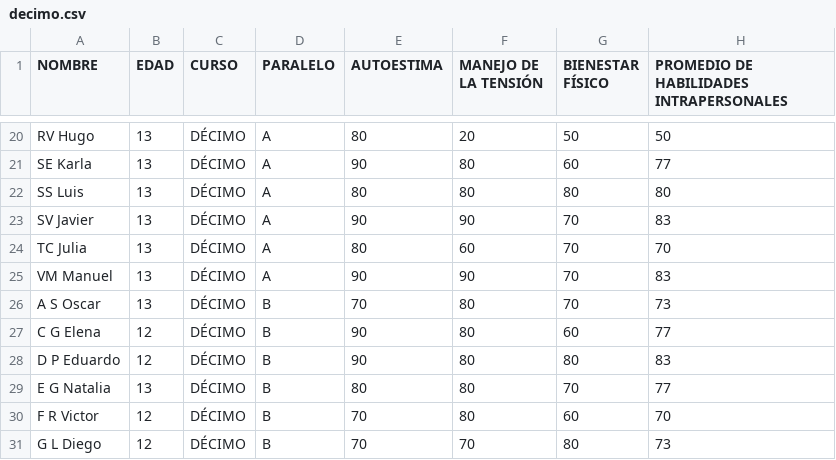
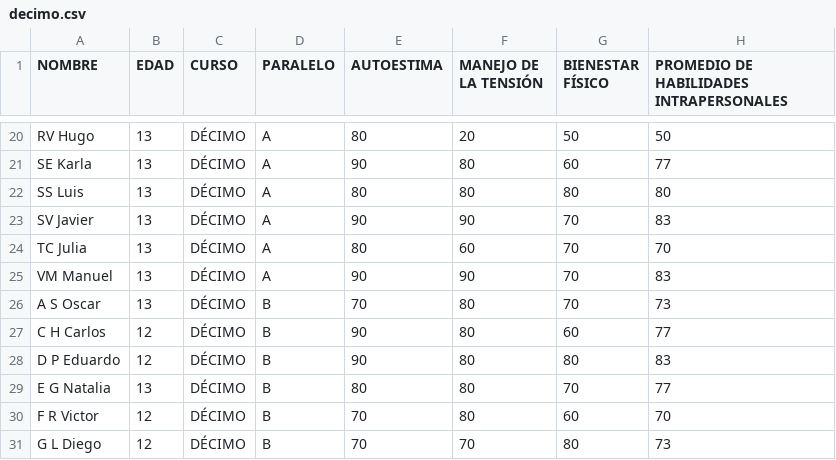
Before and after one commit to csv-gpt-backend/csv-gpt-backend, a CSV file: datos/decimo.csv, drawn as a sheet; only a part is shown, gaps mark what is left out; the diff names each change by its address in the sheet, - before the commit and + after, or states it on an @@ line.

Commit message:
Update decimo.csv

```diff
--- a/datos/decimo.csv
+++ b/datos/decimo.csv
-A27 (NOMBRE): C G Elena
+A27 (NOMBRE): C H Carlos
```
